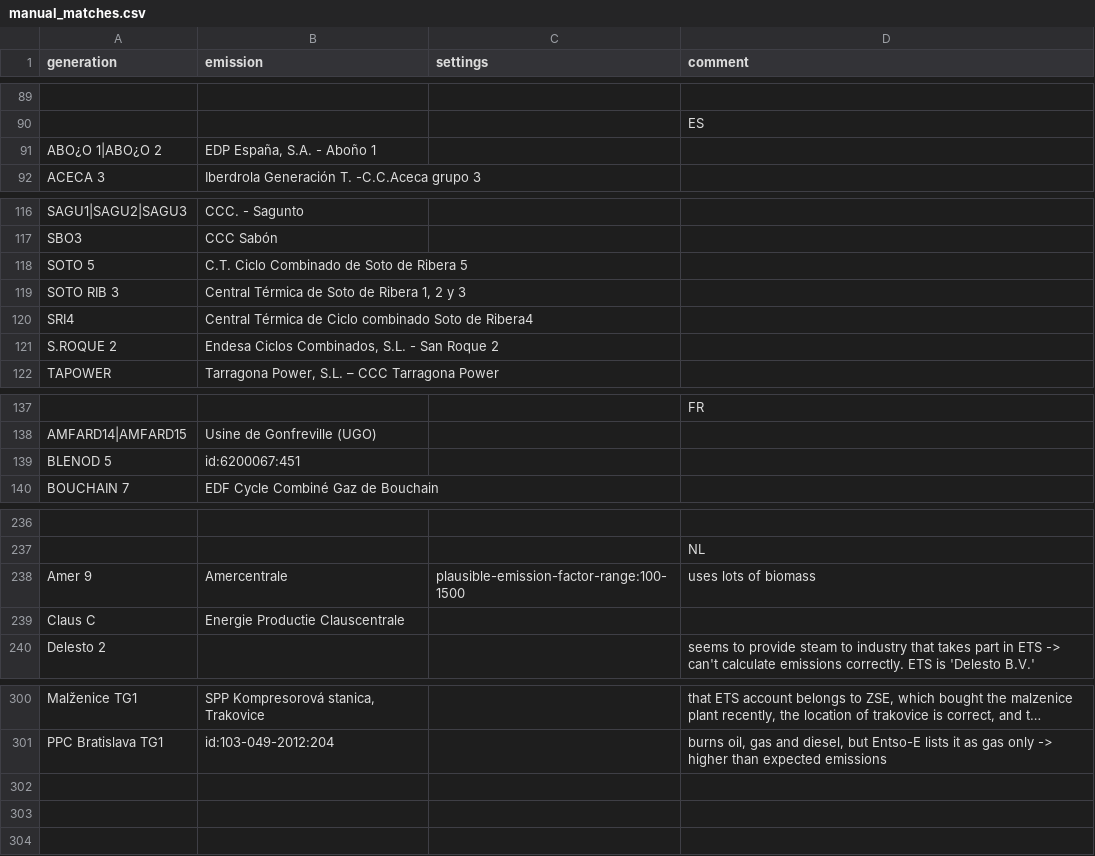
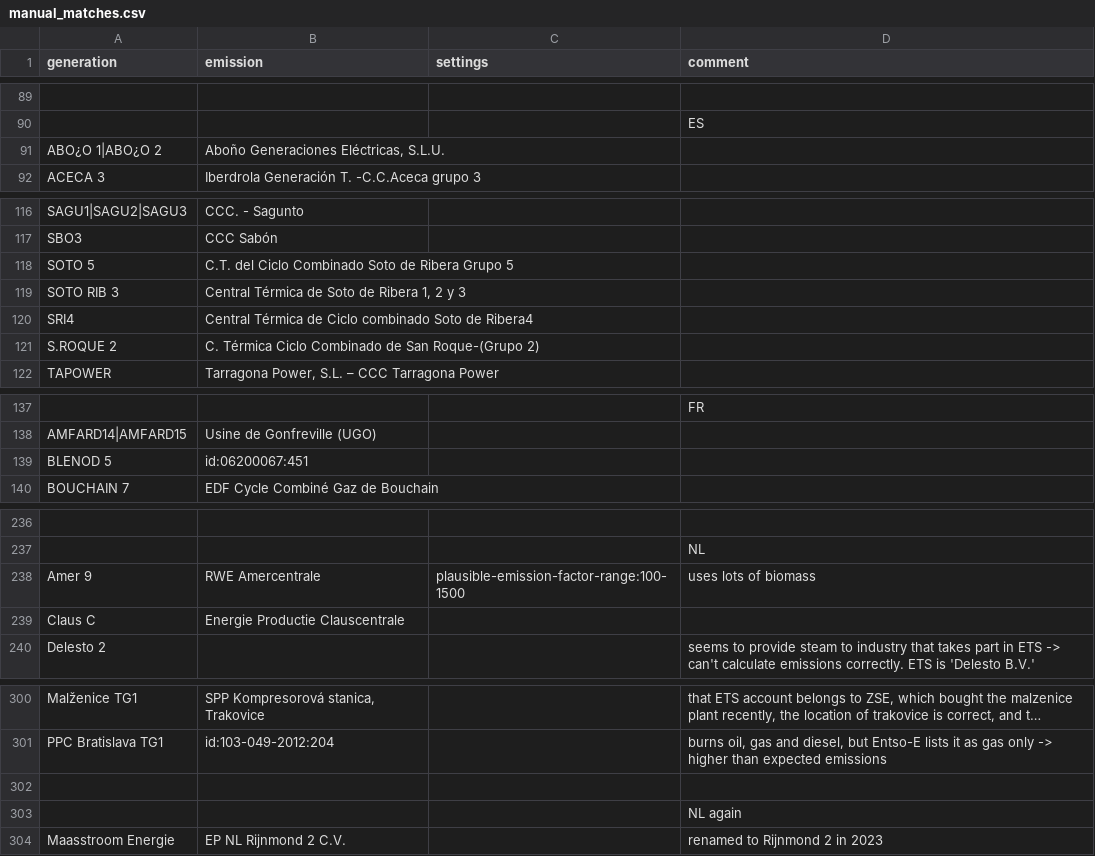
Before and after one commit to w-flo/eu-emission-factors, a CSV file: data/2022/manual_matches.csv, drawn as a sheet; only a part is shown, gaps mark what is left out; long unchanged cells end in …; the diff names each change by its address in the sheet, - before the commit and + after, or states it on an @@ line.

Commit message:
Update to 2023 verified_emissions.xlsx
The document now uses strings instead of floats. Also, update
manual_matches.csv with renamed entities etc.

```diff
--- a/data/2022/manual_matches.csv
+++ b/data/2022/manual_matches.csv
-B91 (emission): EDP España, S.A. - Aboño 1
+B91 (emission): Aboño Generaciones Eléctricas, S.L.U.
-B118 (emission): C.T. Ciclo Combinado de Soto de Ribera 5
+B118 (emission): C.T. del Ciclo Combinado Soto de Ribera Grupo 5
-B121 (emission): Endesa Ciclos Combinados, S.L. - San Roque 2
+B121 (emission): C. Térmica Ciclo Combinado de San Roque-(Grupo 2)
-B139 (emission): id:6200067:451
+B139 (emission): id:06200067:451
-B238 (emission): Amercentrale
+B238 (emission): RWE Amercentrale
+row 302: (empty)
+row 303:  |  |  | NL again
+row 304: Maasstroom Energie | EP NL Rijnmond 2 C.V. |  | renamed to Rijnmond 2 in 2023
```
Also changed, not shown: data/2020/manual_matches.csv, data/2020/output/ignored_powerplants.csv, 14 other files.
